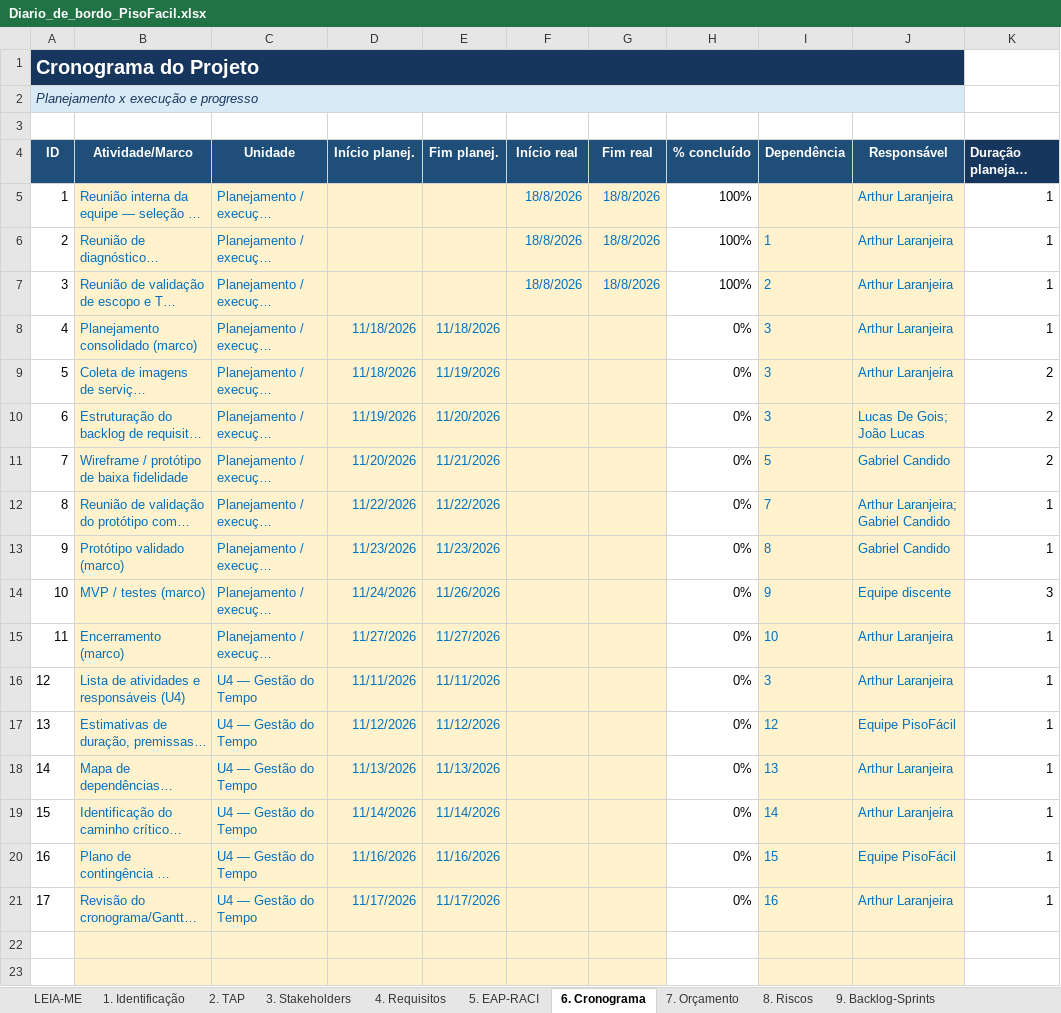
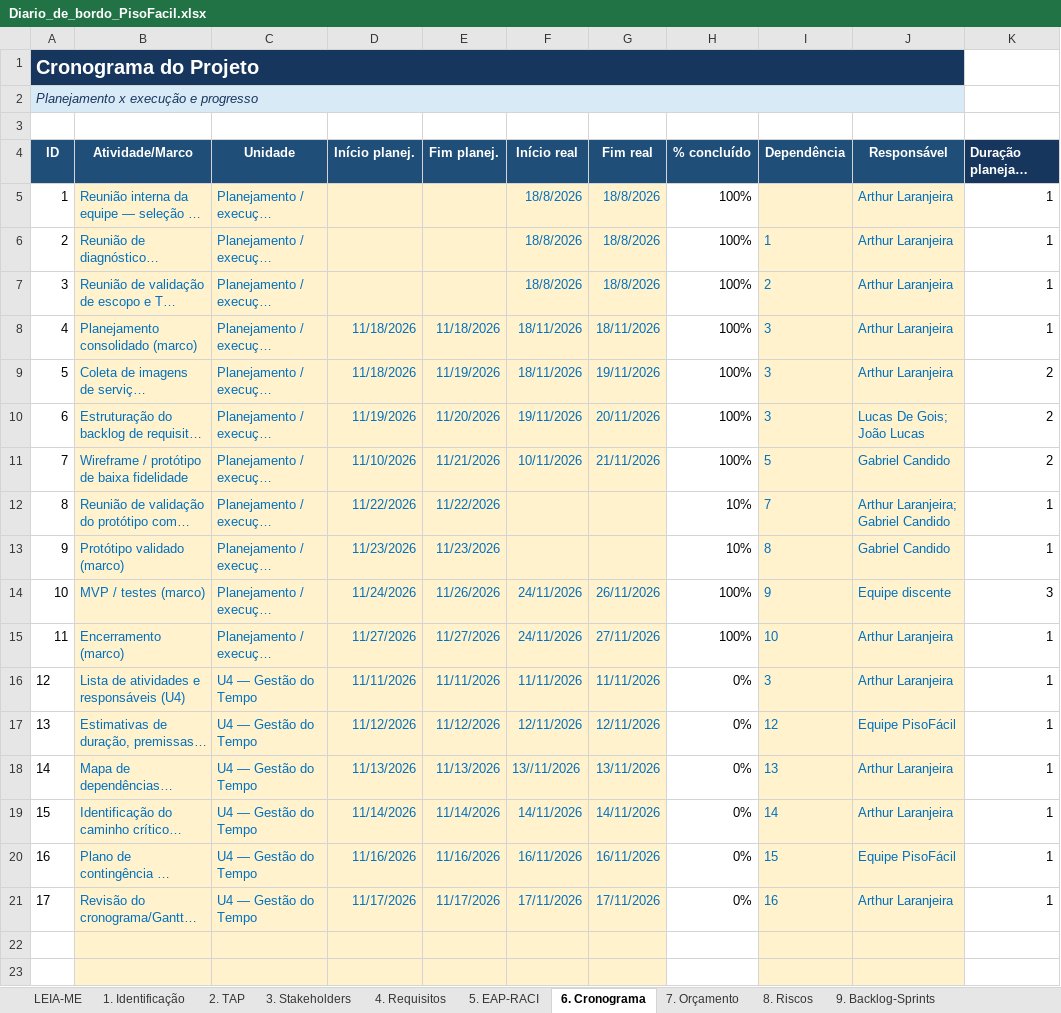
Before and after one commit to gabriel-candido-silva/Piso-Facil, an Excel workbook: Diario-de-Bordo/Diario_de_bordo_PisoFacil.xlsx, sheet 6. Cronograma, drawn as a sheet; only a part is shown; long unchanged cells end in …; values as stored, in another font and other column widths than the file's, no borders; conditional formats not drawn; the diff names each change by its address in the sheet, - before the commit and + after, or states it on an @@ line.

```diff
--- a/Diario-de-Bordo/Diario_de_bordo_PisoFacil.xlsx (sheet 6. Cronograma)
+++ b/Diario-de-Bordo/Diario_de_bordo_PisoFacil.xlsx (sheet 6. Cronograma)
-F8:F9 (Início real): (empty)
+F8:F9 (Início real): 18/11/2026
-G8 (Fim real): (empty)
+G8 (Fim real): 18/11/2026
-H8:H11 (% concluído): 0%
+H8:H11 (% concluído): 100%
-G9 (Fim real): (empty)
+G9 (Fim real): 19/11/2026
-F10 (Início real): (empty)
+F10 (Início real): 19/11/2026
-G10 (Fim real): (empty)
+G10 (Fim real): 20/11/2026
-D11 (Início planej.): 11/20/2026
+D11 (Início planej.): 11/10/2026
-F11 (Início real): (empty)
+F11 (Início real): 10/11/2026
-G11 (Fim real): (empty)
+G11 (Fim real): 21/11/2026
-H12:H13 (% concluído): 0%
+H12:H13 (% concluído): 10%
-F14:F15 (Início real): (empty)
+F14:F15 (Início real): 24/11/2026
-G14 (Fim real): (empty)
+G14 (Fim real): 26/11/2026
-H14:H15 (% concluído): 0%
+H14:H15 (% concluído): 100%
-G15 (Fim real): (empty)
+G15 (Fim real): 27/11/2026
-F16 (Início real): (empty)
+F16 (Início real): 11/11/2026
-G16 (Fim real): (empty)
+G16 (Fim real): 11/11/2026
-F17 (Início real): (empty)
+F17 (Início real): 12/11/2026
-G17 (Fim real): (empty)
+G17 (Fim real): 12/11/2026
-F18 (Início real): (empty)
+F18 (Início real): 13//11/2026
-G18 (Fim real): (empty)
+G18 (Fim real): 13/11/2026
-F19 (Início real): (empty)
+F19 (Início real): 14/11/2026
-G19 (Fim real): (empty)
+G19 (Fim real): 14/11/2026
-F20 (Início real): (empty)
+F20 (Início real): 16/11/2026
-G20 (Fim real): (empty)
+G20 (Fim real): 16/11/2026
-F21 (Início real): (empty)
+F21 (Início real): 17/11/2026
-G21 (Fim real): (empty)
+G21 (Fim real): 17/11/2026
```
Also changed, not shown: sheet Dashboard, 3 other files.
